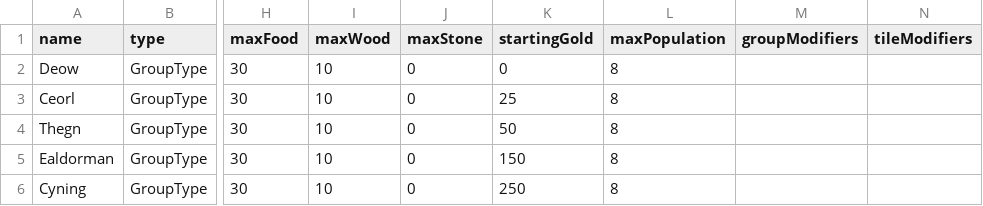
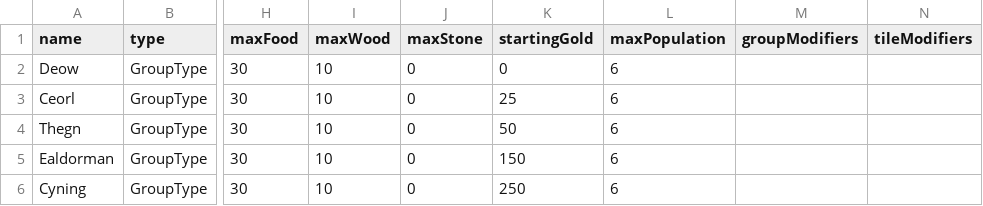
Before and after one commit to Daleran-Games/lord-of-the-manor, a CSV file: Assets/StreamingAssets/GameData/Groups.csv, drawn as a sheet; only a part is shown, gaps mark what is left out; the diff names each change by its address in the sheet, - before the commit and + after, or states it on an @@ line.

```diff
--- a/Assets/StreamingAssets/GameData/Groups.csv
+++ b/Assets/StreamingAssets/GameData/Groups.csv
-L2:L6 (maxPopulation): 8
+L2:L6 (maxPopulation): 6
```
Also changed, not shown: Assets/StreamingAssets/GameData/Features.csv, 6 other files.
